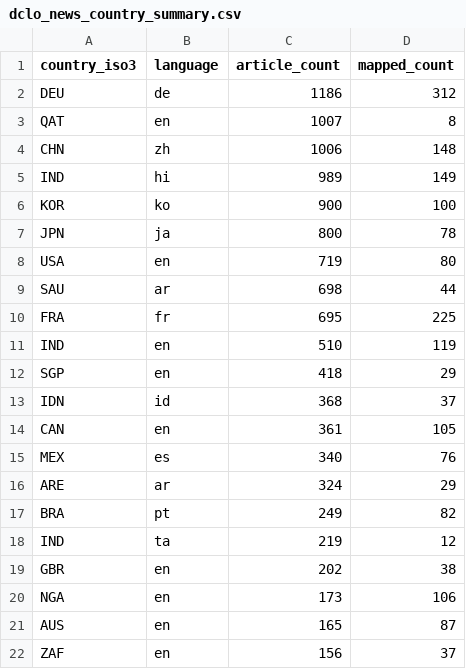
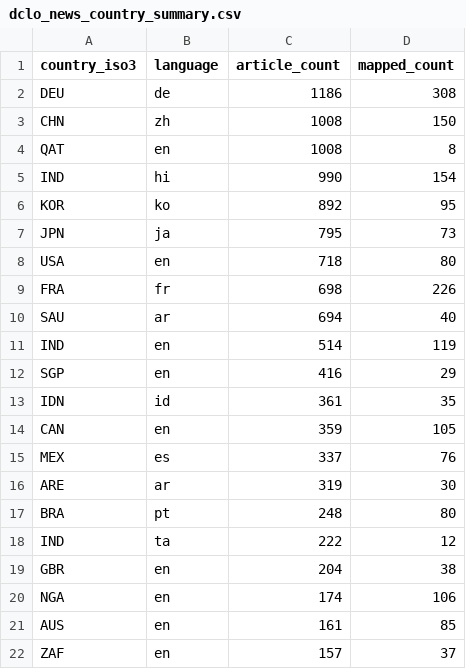
Before and after one commit to techpolicycomms/dclo-dual-track-dashboard, a CSV file: data/gold/dclo_news_country_summary.csv, drawn as a sheet; only a part is shown; the diff covers the shown part only.

```diff
--- a/data/gold/dclo_news_country_summary.csv
+++ b/data/gold/dclo_news_country_summary.csv
@@ -1,22 +1,22 @@
 country_iso3,language,article_count,mapped_count
-DEU,de,1186,312
-QAT,en,1007,8
-CHN,zh,1006,148
-IND,hi,989,149
-KOR,ko,900,100
-JPN,ja,800,78
-USA,en,719,80
-SAU,ar,698,44
-FRA,fr,695,225
-IND,en,510,119
-SGP,en,418,29
-IDN,id,368,37
-CAN,en,361,105
-MEX,es,340,76
-ARE,ar,324,29
-BRA,pt,249,82
-IND,ta,219,12
-GBR,en,202,38
-NGA,en,173,106
-AUS,en,165,87
-ZAF,en,156,37
+DEU,de,1186,308
+CHN,zh,1008,150
+QAT,en,1008,8
+IND,hi,990,154
+KOR,ko,892,95
+JPN,ja,795,73
+USA,en,718,80
+FRA,fr,698,226
+SAU,ar,694,40
+IND,en,514,119
+SGP,en,416,29
+IDN,id,361,35
+CAN,en,359,105
+MEX,es,337,76
+ARE,ar,319,30
+BRA,pt,248,80
+IND,ta,222,12
+GBR,en,204,38
+NGA,en,174,106
+AUS,en,161,85
+ZAF,en,157,37
```
Also changed, not shown: 2 edited cells elsewhere in this file, 3 other files.
